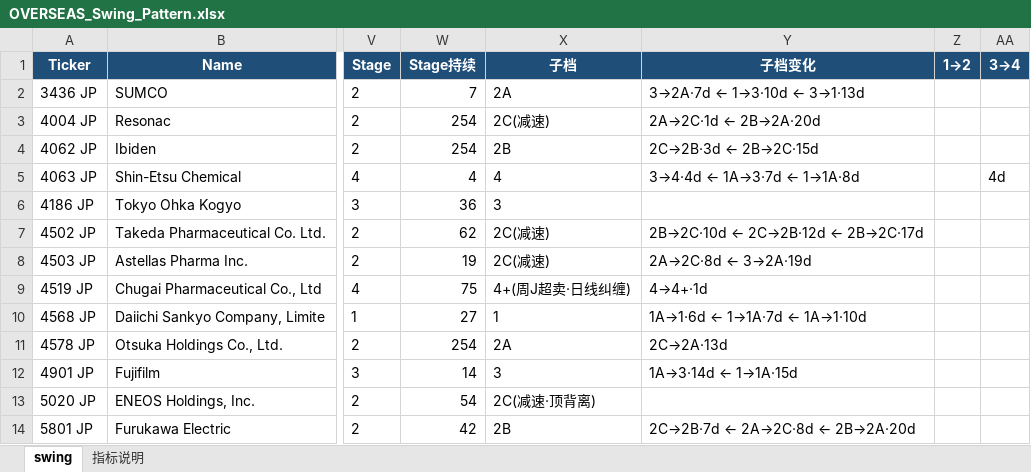
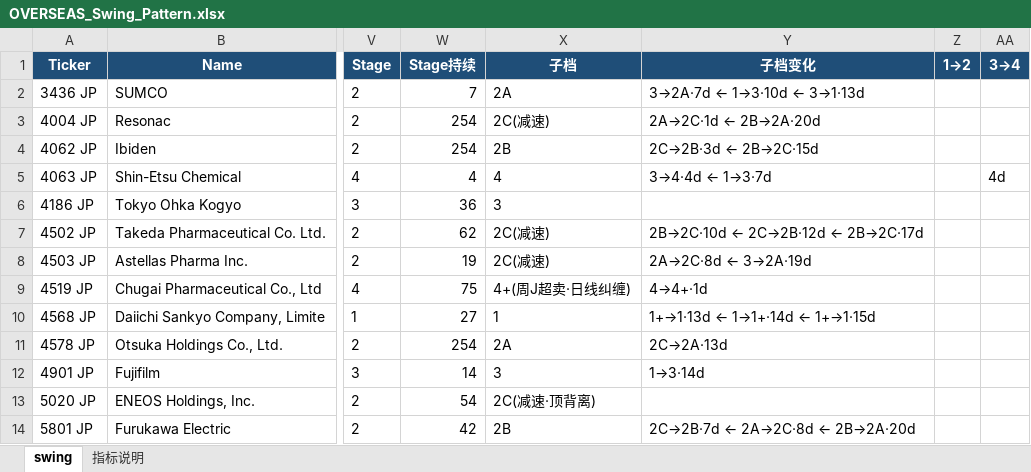
Before and after one commit to jibom/swing-pattern, an Excel workbook: OVERSEAS_Swing_Pattern.xlsx, sheet swing, drawn as a sheet; only a part is shown, gaps mark what is left out; values as stored, in another font and other column widths than the file's, no borders; the diff covers the shown part only; the diff names each change by its address in the sheet, - before the commit and + after, or states it on an @@ line.

```diff
--- a/OVERSEAS_Swing_Pattern.xlsx (sheet swing)
+++ b/OVERSEAS_Swing_Pattern.xlsx (sheet swing)
-Y5 (子档变化): 3→4·4d ← 1A→3·7d ← 1→1A·8d
+Y5 (子档变化): 3→4·4d ← 1→3·7d
-Y10 (子档变化): 1A→1·6d ← 1→1A·7d ← 1A→1·10d
+Y10 (子档变化): 1+→1·13d ← 1→1+·14d ← 1+→1·15d
-Y12 (子档变化): 1A→3·14d ← 1→1A·15d
+Y12 (子档变化): 1→3·14d
```
Also changed, not shown: 1 added row and 21 edited cells elsewhere in this sheet, sheet 指标说明, 1 other file.
